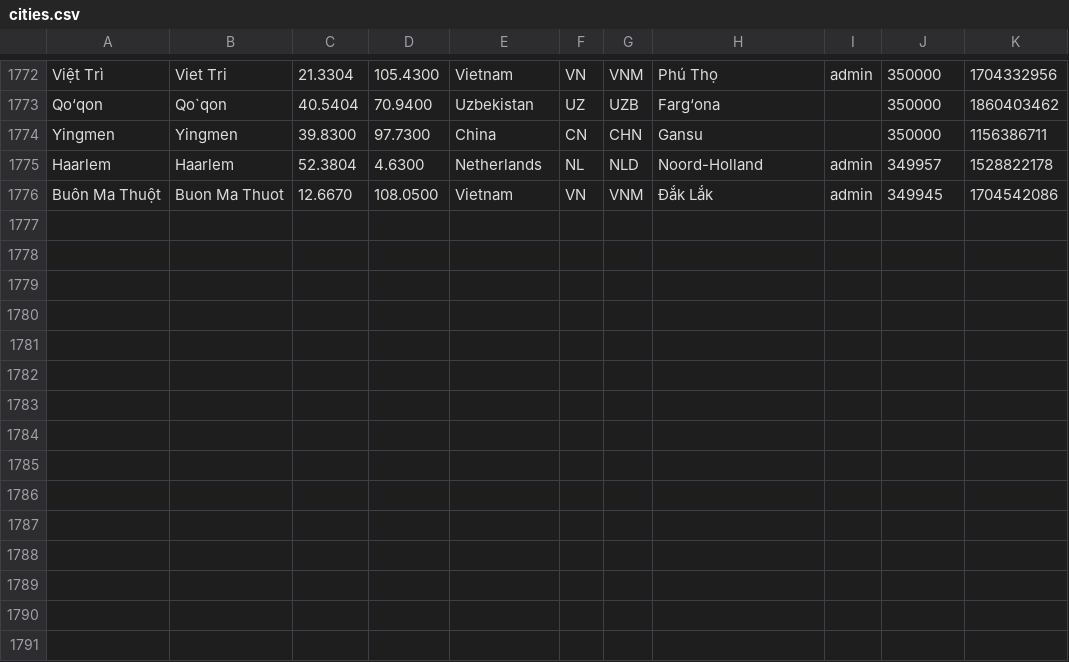
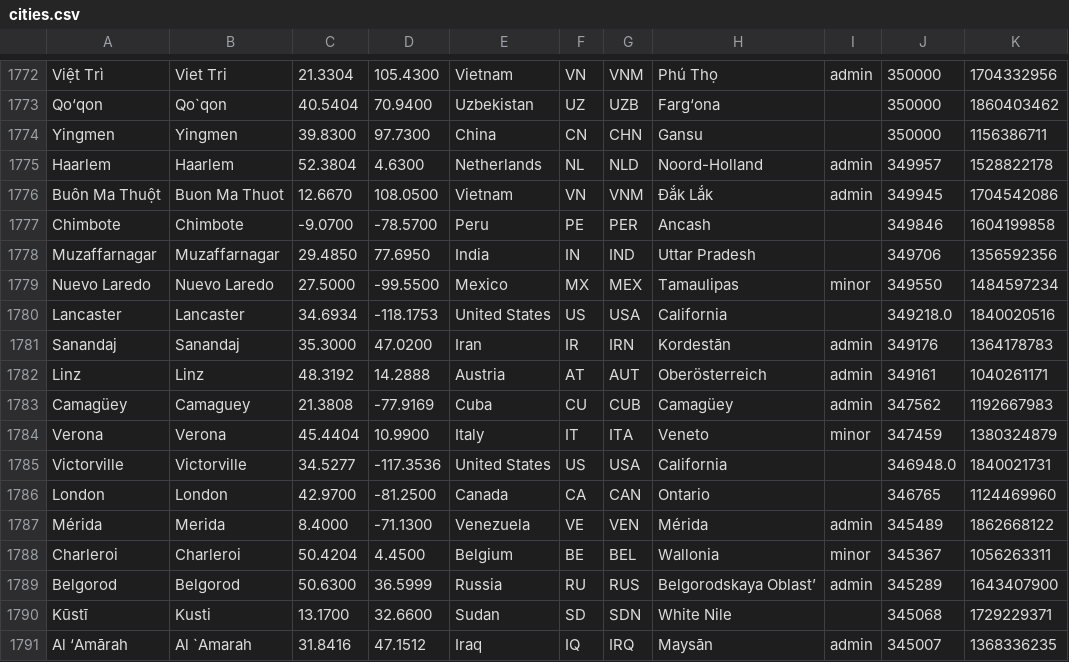
Before and after one commit to alainrc2005/get-recorrido, a CSV file: cities.csv, drawn as a sheet; only a part is shown, gaps mark what is left out.

Commit message:
update cities-15

```diff
--- a/cities.csv
+++ b/cities.csv
@@ -1776 +1776,16 @@ Haarlem,Haarlem,52.3804,4.6300,Netherlands,NL,NLD,Noord-Holland,admin,349957,152
 "Buôn Ma Thuột","Buon Ma Thuot",12.6670,108.0500,Vietnam,VN,VNM,"Đắk Lắk",admin,349945,1704542086
+Chimbote,Chimbote,-9.0700,-78.5700,Peru,PE,PER,Ancash,,349846,1604199858
+Muzaffarnagar,Muzaffarnagar,29.4850,77.6950,India,IN,IND,"Uttar Pradesh",,349706,1356592356
+"Nuevo Laredo","Nuevo Laredo",27.5000,-99.5500,Mexico,MX,MEX,Tamaulipas,minor,349550,1484597234
+Lancaster,Lancaster,34.6934,-118.1753,"United States",US,USA,California,,349218.0,1840020516
+Sanandaj,Sanandaj,35.3000,47.0200,Iran,IR,IRN,Kordestān,admin,349176,1364178783
+Linz,Linz,48.3192,14.2888,Austria,AT,AUT,Oberösterreich,admin,349161,1040261171
+Camagüey,Camaguey,21.3808,-77.9169,Cuba,CU,CUB,Camagüey,admin,347562,1192667983
+Verona,Verona,45.4404,10.9900,Italy,IT,ITA,Veneto,minor,347459,1380324879
+Victorville,Victorville,34.5277,-117.3536,"United States",US,USA,California,,346948.0,1840021731
+London,London,42.9700,-81.2500,Canada,CA,CAN,Ontario,,346765,1124469960
+Mérida,Merida,8.4000,-71.1300,Venezuela,VE,VEN,Mérida,admin,345489,1862668122
+Charleroi,Charleroi,50.4204,4.4500,Belgium,BE,BEL,Wallonia,minor,345367,1056263311
+Belgorod,Belgorod,50.6300,36.5999,Russia,RU,RUS,"Belgorodskaya Oblast’",admin,345289,1643407900
+Kūstī,Kusti,13.1700,32.6600,Sudan,SD,SDN,"White Nile",,345068,1729229371
+"Al ‘Amārah","Al `Amarah",31.8416,47.1512,Iraq,IQ,IRQ,Maysān,admin,345007,1368336235
```
